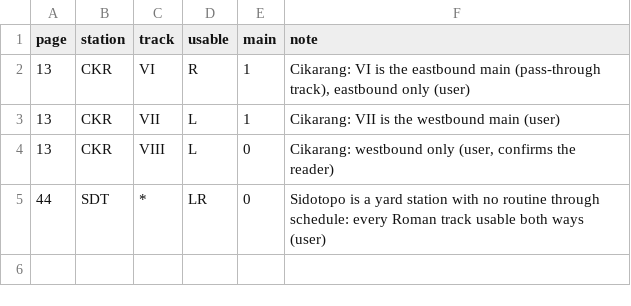
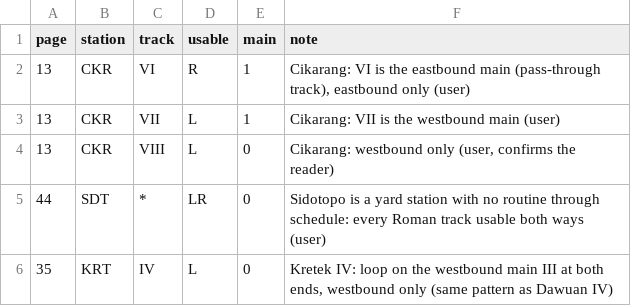
Before and after one commit to transportforbandung/Gapeka-parser, a CSV file: manual/layout_track_directions.csv, drawn as a sheet; the diff names each change by its address in the sheet, - before the commit and + after, or states it on an @@ line.

```diff
--- a/manual/layout_track_directions.csv
+++ b/manual/layout_track_directions.csv
+row 6: 35 | KRT | IV | L | 0 | Kretek IV: loop on the westbound main III at both ends, westbound only (same pattern as Dawuan IV)
```
Also changed, not shown: manual/layout_tracks.csv, 2 other files.
